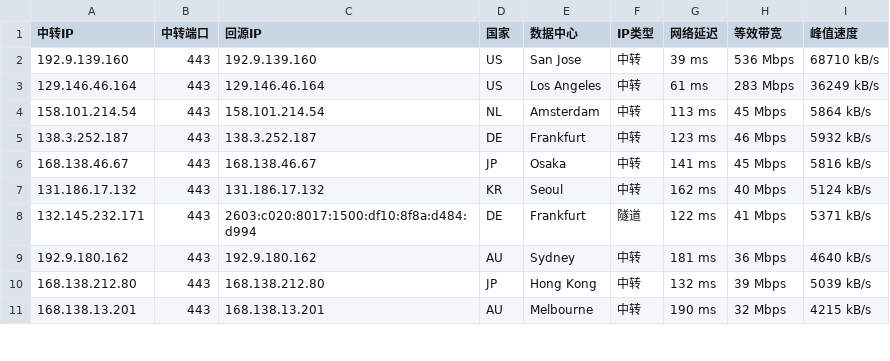
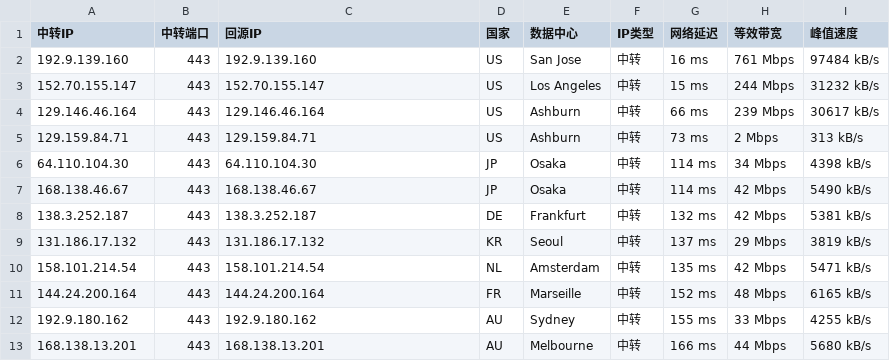
Before and after one commit to 520mmxx/CF-PROXYIP, a CSV file: latest.csv, drawn as a sheet; only a part is shown; the diff covers the shown part only.

```diff
--- a/latest.csv
+++ b/latest.csv
@@ -1,11 +1,13 @@
 中转IP,中转端口,回源IP,国家,数据中心,IP类型,网络延迟,等效带宽,峰值速度
-192.9.139.160,443,192.9.139.160,US,San Jose,中转,39 ms,536 Mbps,68710 kB/s
-129.146.46.164,443,129.146.46.164,US,Los Angeles,中转,61 ms,283 Mbps,36249 kB/s
-158.101.214.54,443,158.101.214.54,NL,Amsterdam,中转,113 ms,45 Mbps,5864 kB/s
-138.3.252.187,443,138.3.252.187,DE,Frankfurt,中转,123 ms,46 Mbps,5932 kB/s
-168.138.46.67,443,168.138.46.67,JP,Osaka,中转,141 ms,45 Mbps,5816 kB/s
-131.186.17.132,443,131.186.17.132,KR,Seoul,中转,162 ms,40 Mbps,5124 kB/s
-132.145.232.171,443,2603:c020:8017:1500:df10:8f8a:d484:d994,DE,Frankfurt,隧道,122 ms,41 Mbps,5371 kB/s
-192.9.180.162,443,192.9.180.162,AU,Sydney,中转,181 ms,36 Mbps,4640 kB/s
-168.138.212.80,443,168.138.212.80,JP,Hong Kong,中转,132 ms,39 Mbps,5039 kB/s
-168.138.13.201,443,168.138.13.201,AU,Melbourne,中转,190 ms,32 Mbps,4215 kB/s
+192.9.139.160,443,192.9.139.160,US,San Jose,中转,16 ms,761 Mbps,97484 kB/s
+152.70.155.147,443,152.70.155.147,US,Los Angeles,中转,15 ms,244 Mbps,31232 kB/s
+129.146.46.164,443,129.146.46.164,US,Ashburn,中转,66 ms,239 Mbps,30617 kB/s
+129.159.84.71,443,129.159.84.71,US,Ashburn,中转,73 ms,2 Mbps,313 kB/s
+64.110.104.30,443,64.110.104.30,JP,Osaka,中转,114 ms,34 Mbps,4398 kB/s
+168.138.46.67,443,168.138.46.67,JP,Osaka,中转,114 ms,42 Mbps,5490 kB/s
+138.3.252.187,443,138.3.252.187,DE,Frankfurt,中转,132 ms,42 Mbps,5381 kB/s
+131.186.17.132,443,131.186.17.132,KR,Seoul,中转,137 ms,29 Mbps,3819 kB/s
+158.101.214.54,443,158.101.214.54,NL,Amsterdam,中转,135 ms,42 Mbps,5471 kB/s
+144.24.200.164,443,144.24.200.164,FR,Marseille,中转,152 ms,48 Mbps,6165 kB/s
+192.9.180.162,443,192.9.180.162,AU,Sydney,中转,155 ms,33 Mbps,4255 kB/s
+168.138.13.201,443,168.138.13.201,AU,Melbourne,中转,166 ms,44 Mbps,5680 kB/s
```
Also changed, not shown: 3 added rows, 4 removed rows and 7 edited cells elsewhere in this file.
